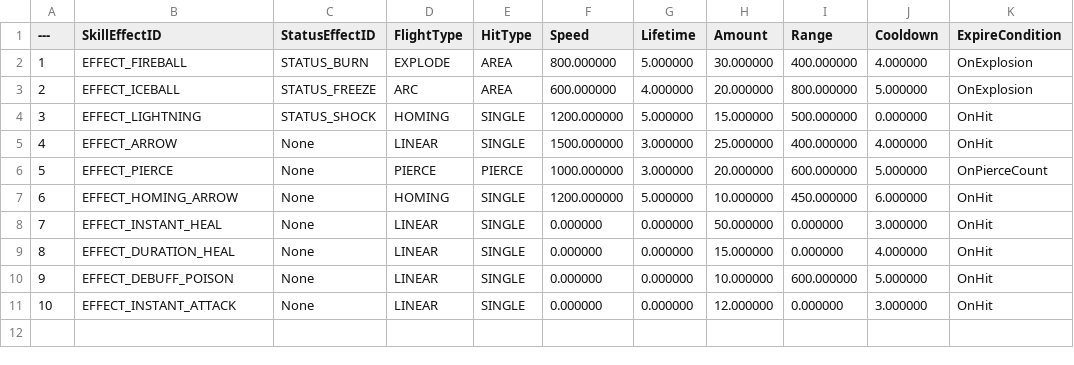
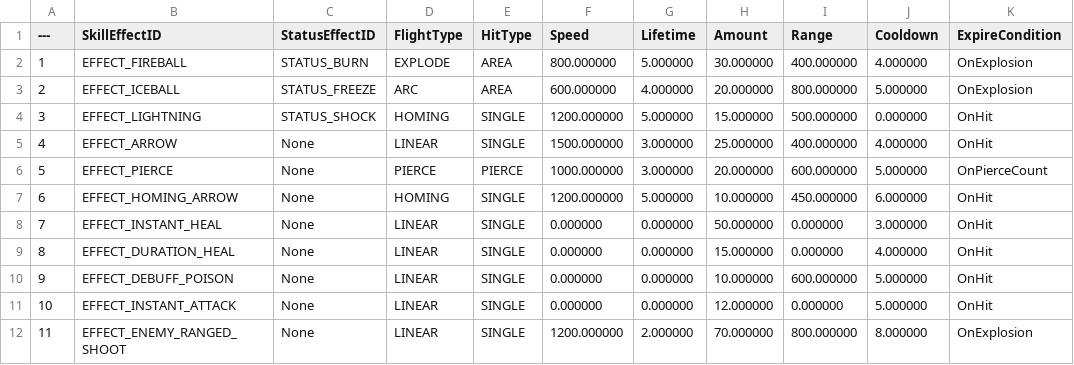
Before and after one commit to Lucky-Rabbit-s-Foot-v2/Lunar_Realm, a CSV file: ExternalSource/SkillEffectData.csv, drawn as a sheet.

```diff
--- a/ExternalSource/SkillEffectData.csv
+++ b/ExternalSource/SkillEffectData.csv
@@ -10,2 +10,3 @@
 9,"EFFECT_DEBUFF_POISON","None","LINEAR","SINGLE","0.000000","0.000000","10.000000","600.000000","5.000000","OnHit"
-10,"EFFECT_INSTANT_ATTACK","None","LINEAR","SINGLE","0.000000","0.000000","12.000000","0.000000","3.000000","OnHit"
+10,"EFFECT_INSTANT_ATTACK","None","LINEAR","SINGLE","0.000000","0.000000","12.000000","0.000000","5.000000","OnHit"
+11,"EFFECT_ENEMY_RANGED_SHOOT","None","LINEAR","SINGLE","1200.000000","2.000000","70.000000","800.000000","8.000000","OnExplosion"
```
Also changed, not shown: ExternalSource/EnemyStaticData.csv, ExternalSource/SkillResourceData.csv, 15 other files.
